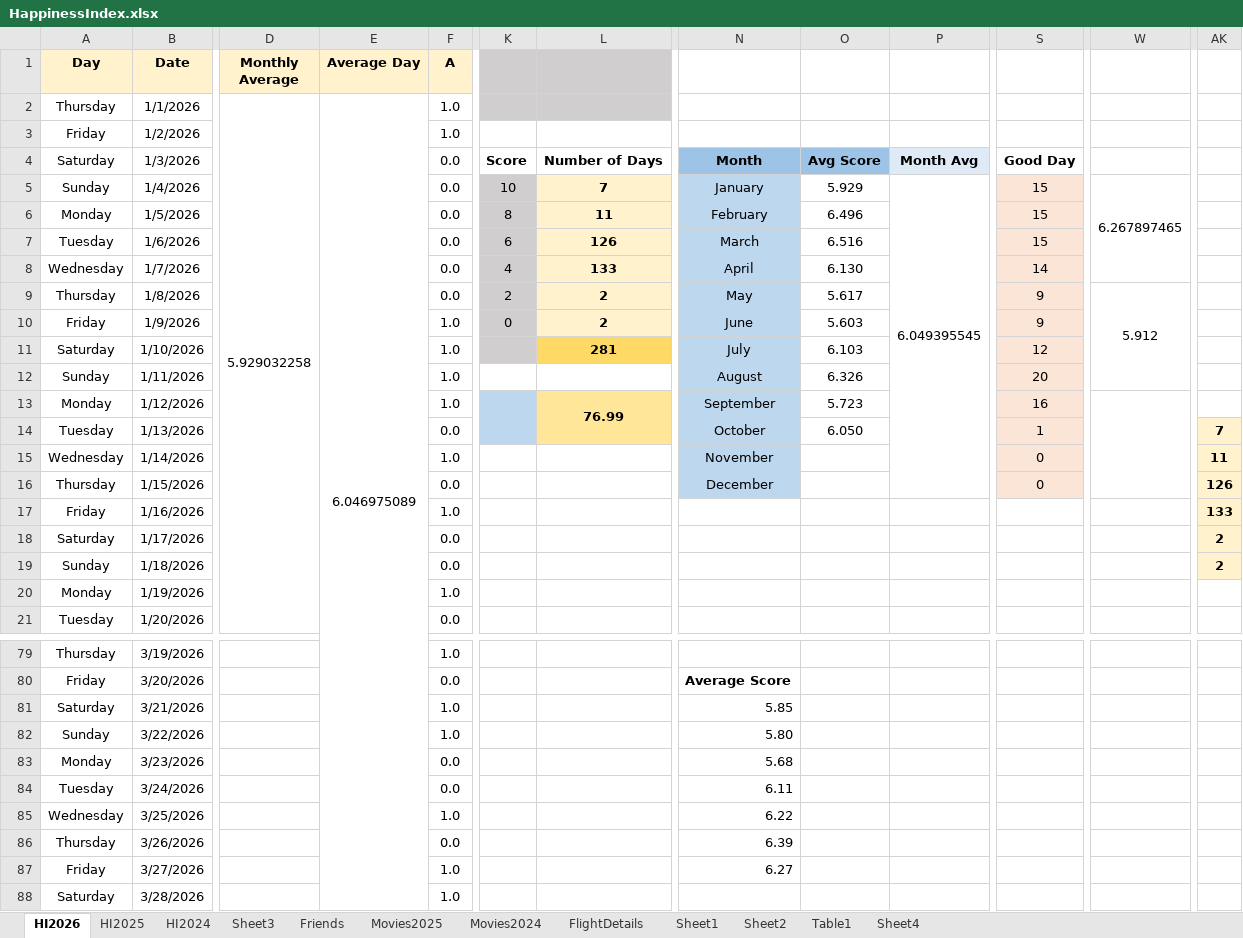
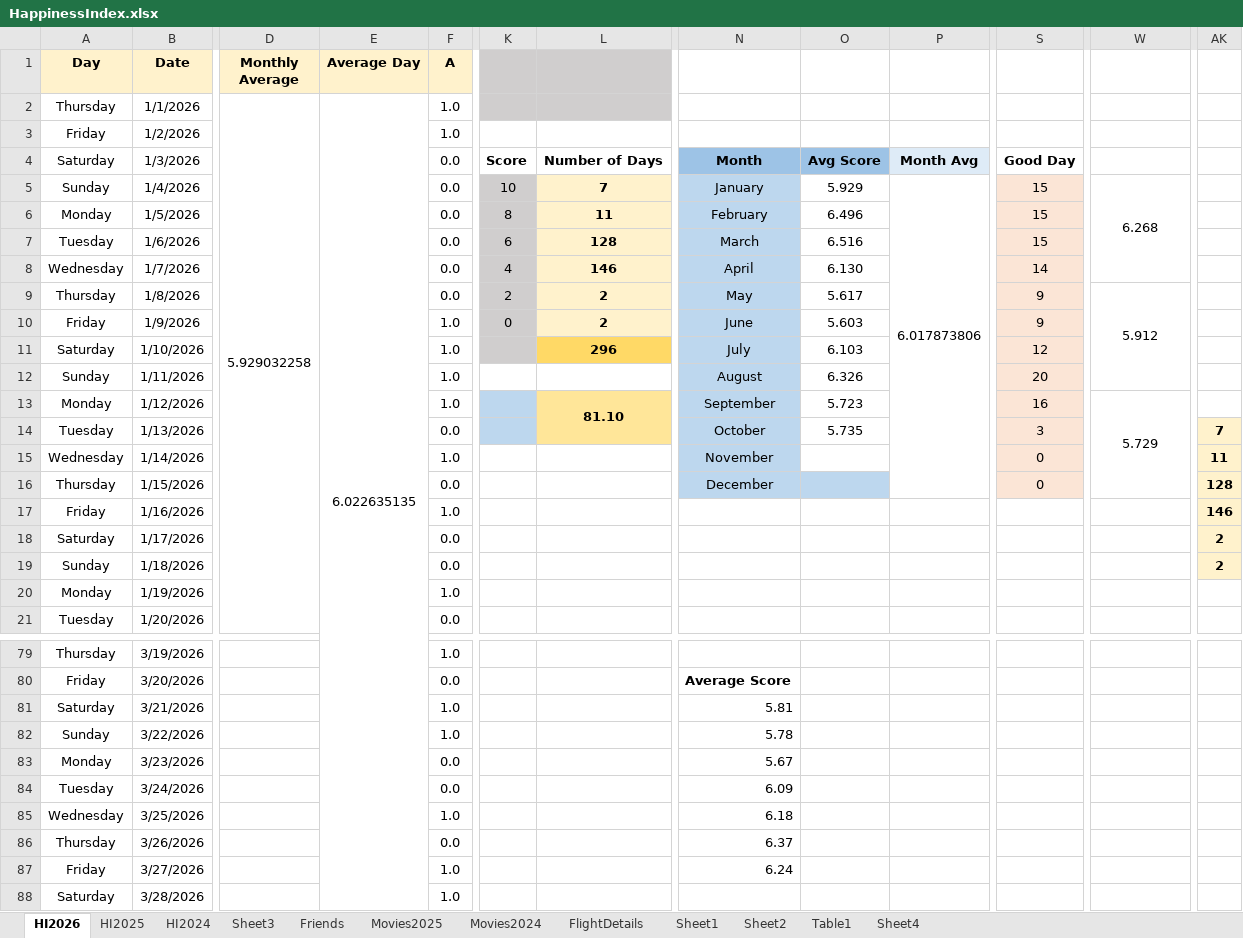
Before and after one commit to Abhinav-1708/Happiness-Index, an Excel workbook: HappinessIndex.xlsx, sheet HI2026, drawn as a sheet; only a part is shown, gaps mark what is left out; values as stored, in another font and other column widths than the file's, no borders; charts and pictures and conditional formats not drawn; the diff covers the shown part only; the diff names each change by its address in the sheet, - before the commit and + after, or states it on an @@ line.

```diff
--- a/HappinessIndex.xlsx (sheet HI2026)
+++ b/HappinessIndex.xlsx (sheet HI2026)
-E2 (Average Day): 6.046975089
+E2 (Average Day): 6.022635135
-P5: 6.049395545
+P5: 6.017873806
-W5: 6.267897465
+W5: 6.268
-L7: 126
+L7: 128
-L8: 133
+L8: 146
-L11: 281
+L11: 296
-L13: 76.99
+L13: 81.10
-W13: (empty)
+W13: 5.729
-O14: 6.050
+O14: 5.735
-S14: 1
+S14: 3
-O16 fill: none
+O16 fill: #BDD7EE
-AK16: 126
+AK16: 128
-AK17: 133
+AK17: 146
-N81: 5.85
+N81: 5.81
-N82: 5.80
+N82: 5.78
-N83: 5.68
+N83: 5.67
-N84: 6.11
+N84: 6.09
-N85: 6.22
+N85: 6.18
-N86: 6.39
+N86: 6.37
-N87: 6.27
+N87: 6.24
```
Also changed, not shown: 31 edited cells and merged cells elsewhere in this sheet, sheet Movies2025, charts or pictures.
